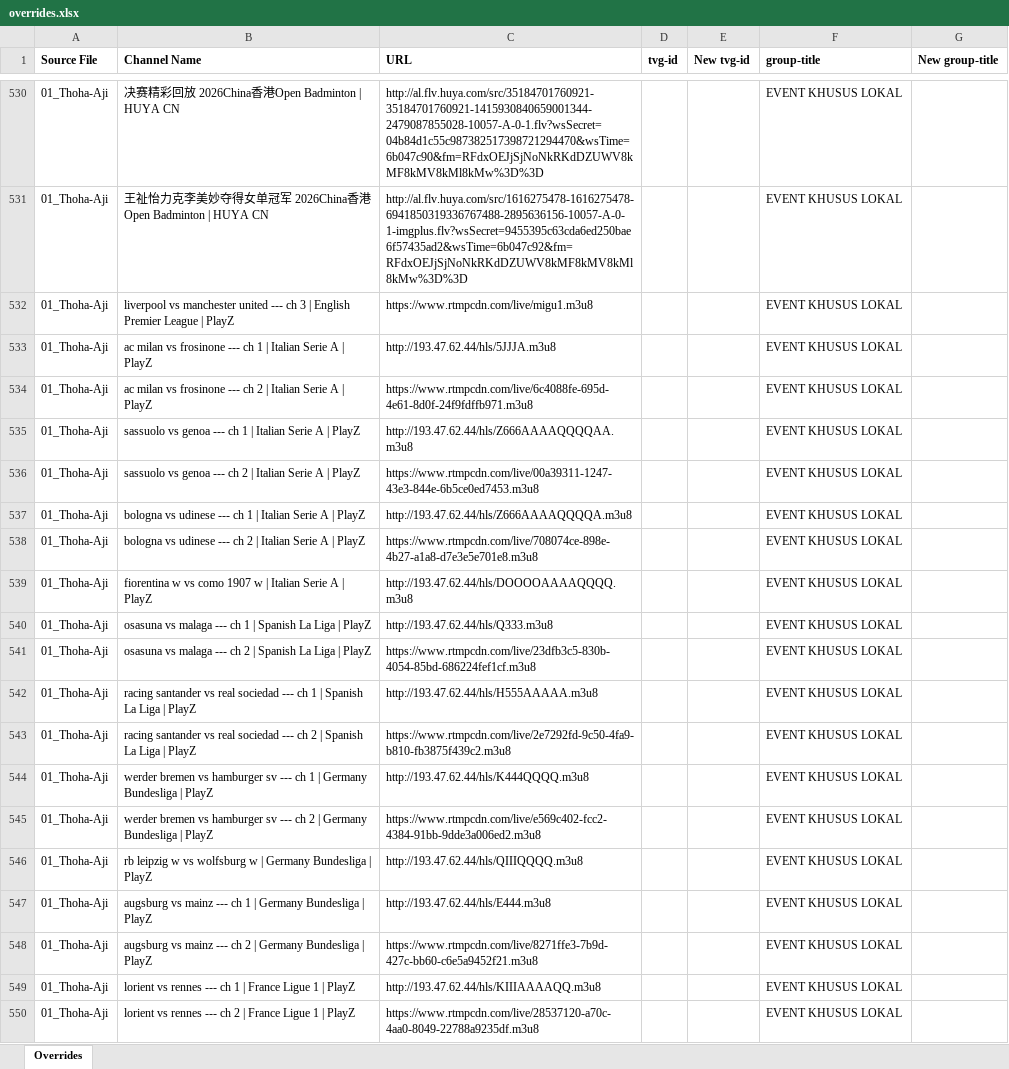
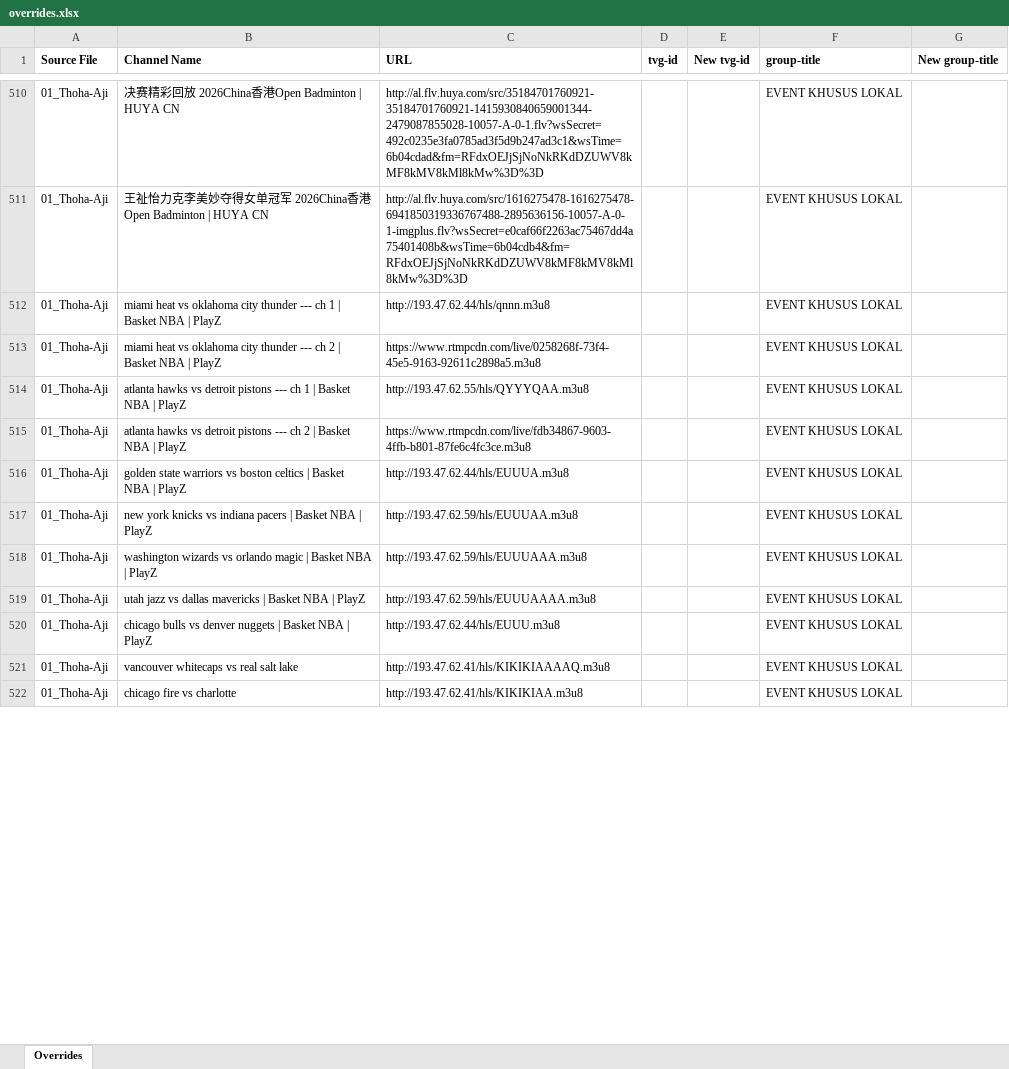
Before and after one commit to karya-media/tv, an Excel workbook: data/overrides.xlsx, sheet Overrides, drawn as a sheet; only a part is shown, gaps mark what is left out; values as stored, in another font and other column widths than the file's, no borders; removed rows and columns are numbered as before the commit, all else as after; the diff covers the shown part only; the diff names each change by its address in the sheet, - before the commit and + after, or states it on an @@ line.

```diff
--- a/data/overrides.xlsx (sheet Overrides)
+++ b/data/overrides.xlsx (sheet Overrides)
-C510 (URL): http://al.flv.huya.com/src/35184701760921-35184701760921-1415930840659001344-2479087855028-10057-A-0-1.flv?wsSecret=04b84d1c55c987382517398721294470&wsTime=6b047c90&fm=RFdxOEJjSjNoNkRKdDZUWV8kMF8kMV8kMl8kMw%3D%3D
+C510 (URL): http://al.flv.huya.com/src/35184701760921-35184701760921-1415930840659001344-2479087855028-10057-A-0-1.flv?wsSecret=492c0235e3fa0785ad3f5d9b247ad3c1&wsTime=6b04cdad&fm=RFdxOEJjSjNoNkRKdDZUWV8kMF8kMV8kMl8kMw%3D%3D
-C511 (URL): http://al.flv.huya.com/src/1616275478-1616275478-6941850319336767488-2895636156-10057-A-0-1-imgplus.flv?wsSecret=9455395c63cda6ed250bae6f57435ad2&wsTime=6b047c92&fm=RFdxOEJjSjNoNkRKdDZUWV8kMF8kMV8kMl8kMw%3D%3D
+C511 (URL): http://al.flv.huya.com/src/1616275478-1616275478-6941850319336767488-2895636156-10057-A-0-1-imgplus.flv?wsSecret=e0caf66f2263ac75467dd4a75401408b&wsTime=6b04cdb4&fm=RFdxOEJjSjNoNkRKdDZUWV8kMF8kMV8kMl8kMw%3D%3D
-row 532: 01_Thoha-Aji | liverpool vs manchester united --- ch 3 | English Premier League | PlayZ | https://www.rtmpcdn.com/live/migu1.m3u8 |  |  | EVENT KHUSUS LOKAL
-B512 (Channel Name): ac milan vs frosinone --- ch 1 | Italian Serie A | PlayZ
+B512 (Channel Name): miami heat vs oklahoma city thunder --- ch 1 | Basket NBA | PlayZ
-C512 (URL): http://193.47.62.44/hls/5JJJA.m3u8
+C512 (URL): http://193.47.62.44/hls/qnnn.m3u8
-B513 (Channel Name): ac milan vs frosinone --- ch 2 | Italian Serie A | PlayZ
+B513 (Channel Name): miami heat vs oklahoma city thunder --- ch 2 | Basket NBA | PlayZ
-C513 (URL): https://www.rtmpcdn.com/live/6c4088fe-695d-4e61-8d0f-24f9fdffb971.m3u8
+C513 (URL): https://www.rtmpcdn.com/live/0258268f-73f4-45e5-9163-92611c2898a5.m3u8
-B514 (Channel Name): sassuolo vs genoa --- ch 1 | Italian Serie A | PlayZ
+B514 (Channel Name): atlanta hawks vs detroit pistons --- ch 1 | Basket NBA | PlayZ
-C514 (URL): http://193.47.62.44/hls/Z666AAAAQQQQAA.m3u8
+C514 (URL): http://193.47.62.55/hls/QYYYQAA.m3u8
-B515 (Channel Name): sassuolo vs genoa --- ch 2 | Italian Serie A | PlayZ
+B515 (Channel Name): atlanta hawks vs detroit pistons --- ch 2 | Basket NBA | PlayZ
-C515 (URL): https://www.rtmpcdn.com/live/00a39311-1247-43e3-844e-6b5ce0ed7453.m3u8
+C515 (URL): https://www.rtmpcdn.com/live/fdb34867-9603-4ffb-b801-87fe6c4fc3ce.m3u8
-B516 (Channel Name): bologna vs udinese --- ch 1 | Italian Serie A | PlayZ
+B516 (Channel Name): golden state warriors vs boston celtics | Basket NBA | PlayZ
-C516 (URL): http://193.47.62.44/hls/Z666AAAAQQQQA.m3u8
+C516 (URL): http://193.47.62.44/hls/EUUUA.m3u8
-row 538: 01_Thoha-Aji | bologna vs udinese --- ch 2 | Italian Serie A | PlayZ | https://www.rtmpcdn.com/live/708074ce-898e-4b27-a1a8-d7e3e5e701e8.m3u8 |  |  | EVENT KHUSUS LOKAL
-B517 (Channel Name): fiorentina w vs como 1907 w | Italian Serie A | PlayZ
+B517 (Channel Name): new york knicks vs indiana pacers | Basket NBA | PlayZ
-C517 (URL): http://193.47.62.44/hls/DOOOOAAAAQQQQ.m3u8
+C517 (URL): http://193.47.62.59/hls/EUUUAA.m3u8
-B518 (Channel Name): osasuna vs malaga --- ch 1 | Spanish La Liga | PlayZ
+B518 (Channel Name): washington wizards vs orlando magic | Basket NBA | PlayZ
-C518 (URL): http://193.47.62.44/hls/Q333.m3u8
+C518 (URL): http://193.47.62.59/hls/EUUUAAA.m3u8
-row 541: 01_Thoha-Aji | osasuna vs malaga --- ch 2 | Spanish La Liga | PlayZ | https://www.rtmpcdn.com/live/23dfb3c5-830b-4054-85bd-686224fef1cf.m3u8 |  |  | EVENT KHUSUS LOKAL
-B519 (Channel Name): racing santander vs real sociedad --- ch 1 | Spanish La Liga | PlayZ
+B519 (Channel Name): utah jazz vs dallas mavericks | Basket NBA | PlayZ
-C519 (URL): http://193.47.62.44/hls/H555AAAAA.m3u8
+C519 (URL): http://193.47.62.59/hls/EUUUAAAA.m3u8
-row 543: 01_Thoha-Aji | racing santander vs real sociedad --- ch 2 | Spanish La Liga | PlayZ | https://www.rtmpcdn.com/live/2e7292fd-9c50-4fa9-b810-fb3875f439c2.m3u8 |  |  | EVENT KHUSUS LOKAL
-B520 (Channel Name): werder bremen vs hamburger sv --- ch 1 | Germany Bundesliga | PlayZ
+B520 (Channel Name): chicago bulls vs denver nuggets | Basket NBA | PlayZ
-C520 (URL): http://193.47.62.44/hls/K444QQQQ.m3u8
+C520 (URL): http://193.47.62.44/hls/EUUU.m3u8
-row 545: 01_Thoha-Aji | werder bremen vs hamburger sv --- ch 2 | Germany Bundesliga | PlayZ | https://www.rtmpcdn.com/live/e569c402-fcc2-4384-91bb-9dde3a006ed2.m3u8 |  |  | EVENT KHUSUS LOKAL
-B521 (Channel Name): rb leipzig w vs wolfsburg w | Germany Bundesliga | PlayZ
+B521 (Channel Name): vancouver whitecaps vs real salt lake
-C521 (URL): http://193.47.62.44/hls/QIIIQQQQ.m3u8
+C521 (URL): http://193.47.62.41/hls/KIKIKIAAAAQ.m3u8
-row 547: 01_Thoha-Aji | augsburg vs mainz --- ch 1 | Germany Bundesliga | PlayZ | http://193.47.62.44/hls/E444.m3u8 |  |  | EVENT KHUSUS LOKAL
-row 548: 01_Thoha-Aji | augsburg vs mainz --- ch 2 | Germany Bundesliga | PlayZ | https://www.rtmpcdn.com/live/8271ffe3-7b9d-427c-bb60-c6e5a9452f21.m3u8 |  |  | EVENT KHUSUS LOKAL
-B522 (Channel Name): lorient vs rennes --- ch 1 | France Ligue 1 | PlayZ
+B522 (Channel Name): chicago fire vs charlotte
-C522 (URL): http://193.47.62.44/hls/KIIIAAAAQQ.m3u8
+C522 (URL): http://193.47.62.41/hls/KIKIKIAA.m3u8
-row 550: 01_Thoha-Aji | lorient vs rennes --- ch 2 | France Ligue 1 | PlayZ | https://www.rtmpcdn.com/live/28537120-a70c-4aa0-8049-22788a9235df.m3u8 |  |  | EVENT KHUSUS LOKAL
```
Also changed, not shown: 4 added rows, 106 removed rows and 45 edited cells elsewhere in this sheet, 6 other files.
